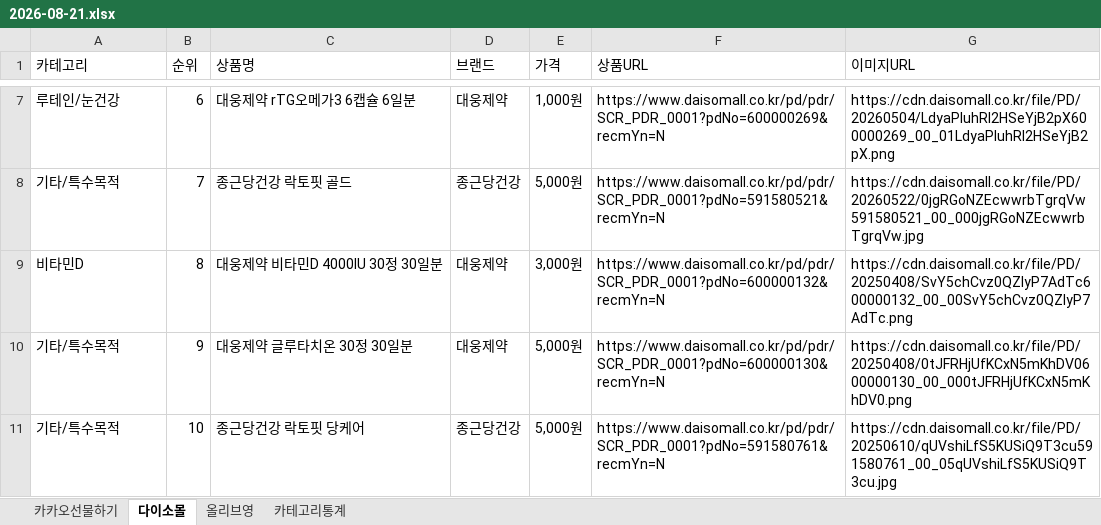
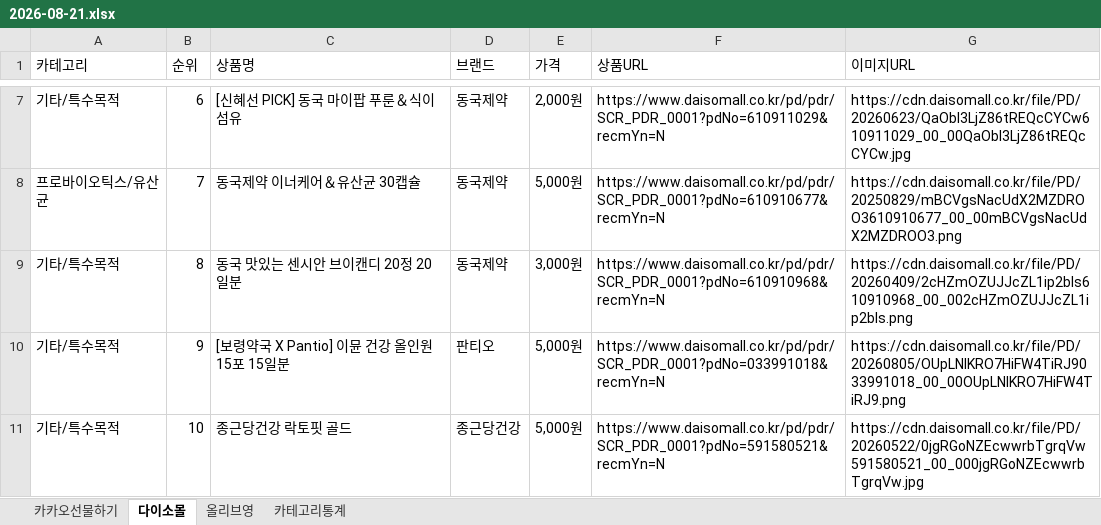
Before and after one commit to primexx98-sudo/online-mall-ranking, an Excel workbook: data/daily/2026-08/2026-08-21.xlsx, sheet 다이소몰, drawn as a sheet; only a part is shown, gaps mark what is left out; values as stored, in another font and other column widths than the file's, no borders; the diff covers the shown part only; the diff names each change by its address in the sheet, - before the commit and + after, or states it on an @@ line.

```diff
--- a/data/daily/2026-08/2026-08-21.xlsx (sheet 다이소몰)
+++ b/data/daily/2026-08/2026-08-21.xlsx (sheet 다이소몰)
-A7 (카테고리): 루테인/눈건강
+A7 (카테고리): 기타/특수목적
-C7 (상품명): 대웅제약 rTG오메가3 6캡슐 6일분
+C7 (상품명): [신혜선 PICK] 동국 마이팝 푸룬＆식이섬유
-D7 (브랜드): 대웅제약
+D7 (브랜드): 동국제약
-E7 (가격): 1,000원
+E7 (가격): 2,000원
-F7 (상품URL): https://www.daisomall.co.kr/pd/pdr/SCR_PDR_0001?pdNo=600000269&recmYn=N
+F7 (상품URL): https://www.daisomall.co.kr/pd/pdr/SCR_PDR_0001?pdNo=610911029&recmYn=N
-G7 (이미지URL): https://cdn.daisomall.co.kr/file/PD/20260504/LdyaPluhRl2HSeYjB2pX600000269_00_01LdyaPluhRl2HSeYjB2pX.png
+G7 (이미지URL): https://cdn.daisomall.co.kr/file/PD/20260623/QaObI3LjZ86tREQcCYCw610911029_00_00QaObI3LjZ86tREQcCYCw.jpg
-A8 (카테고리): 기타/특수목적
+A8 (카테고리): 프로바이오틱스/유산균
-C8 (상품명): 종근당건강 락토핏 골드
+C8 (상품명): 동국제약 이너케어＆유산균 30캡슐
-D8 (브랜드): 종근당건강
+D8 (브랜드): 동국제약
-F8 (상품URL): https://www.daisomall.co.kr/pd/pdr/SCR_PDR_0001?pdNo=591580521&recmYn=N
+F8 (상품URL): https://www.daisomall.co.kr/pd/pdr/SCR_PDR_0001?pdNo=610910677&recmYn=N
-G8 (이미지URL): https://cdn.daisomall.co.kr/file/PD/20260522/0jgRGoNZEcwwrbTgrqVw591580521_00_000jgRGoNZEcwwrbTgrqVw.jpg
+G8 (이미지URL): https://cdn.daisomall.co.kr/file/PD/20250829/mBCVgsNacUdX2MZDROO3610910677_00_00mBCVgsNacUdX2MZDROO3.png
-A9 (카테고리): 비타민D
+A9 (카테고리): 기타/특수목적
-C9 (상품명): 대웅제약 비타민D 4000IU 30정 30일분
+C9 (상품명): 동국 맛있는 센시안 브이캔디 20정 20일분
-D9 (브랜드): 대웅제약
+D9 (브랜드): 동국제약
-F9 (상품URL): https://www.daisomall.co.kr/pd/pdr/SCR_PDR_0001?pdNo=600000132&recmYn=N
+F9 (상품URL): https://www.daisomall.co.kr/pd/pdr/SCR_PDR_0001?pdNo=610910968&recmYn=N
-G9 (이미지URL): https://cdn.daisomall.co.kr/file/PD/20250408/SvY5chCvz0QZIyP7AdTc600000132_00_00SvY5chCvz0QZIyP7AdTc.png
+G9 (이미지URL): https://cdn.daisomall.co.kr/file/PD/20260409/2cHZmOZUJJcZL1ip2bls610910968_00_002cHZmOZUJJcZL1ip2bls.png
-C10 (상품명): 대웅제약 글루타치온 30정 30일분
+C10 (상품명): [보령약국 X Pantio] 이뮨 건강 올인원 15포 15일분
-D10 (브랜드): 대웅제약
+D10 (브랜드): 판티오
-F10 (상품URL): https://www.daisomall.co.kr/pd/pdr/SCR_PDR_0001?pdNo=600000130&recmYn=N
+F10 (상품URL): https://www.daisomall.co.kr/pd/pdr/SCR_PDR_0001?pdNo=033991018&recmYn=N
-G10 (이미지URL): https://cdn.daisomall.co.kr/file/PD/20250408/0tJFRHjUfKCxN5mKhDV0600000130_00_000tJFRHjUfKCxN5mKhDV0.png
+G10 (이미지URL): https://cdn.daisomall.co.kr/file/PD/20260805/OUpLNlKRO7HiFW4TiRJ9033991018_00_00OUpLNlKRO7HiFW4TiRJ9.png
-C11 (상품명): 종근당건강 락토핏 당케어
+C11 (상품명): 종근당건강 락토핏 골드
-F11 (상품URL): https://www.daisomall.co.kr/pd/pdr/SCR_PDR_0001?pdNo=591580761&recmYn=N
+F11 (상품URL): https://www.daisomall.co.kr/pd/pdr/SCR_PDR_0001?pdNo=591580521&recmYn=N
-G11 (이미지URL): https://cdn.daisomall.co.kr/file/PD/20250610/qUVshiLfS5KUSiQ9T3cu591580761_00_05qUVshiLfS5KUSiQ9T3cu.jpg
+G11 (이미지URL): https://cdn.daisomall.co.kr/file/PD/20260522/0jgRGoNZEcwwrbTgrqVw591580521_00_000jgRGoNZEcwwrbTgrqVw.jpg
```
Also changed, not shown: 29 edited cells elsewhere in this sheet, sheet 올리브영, sheet 카테고리통계.
